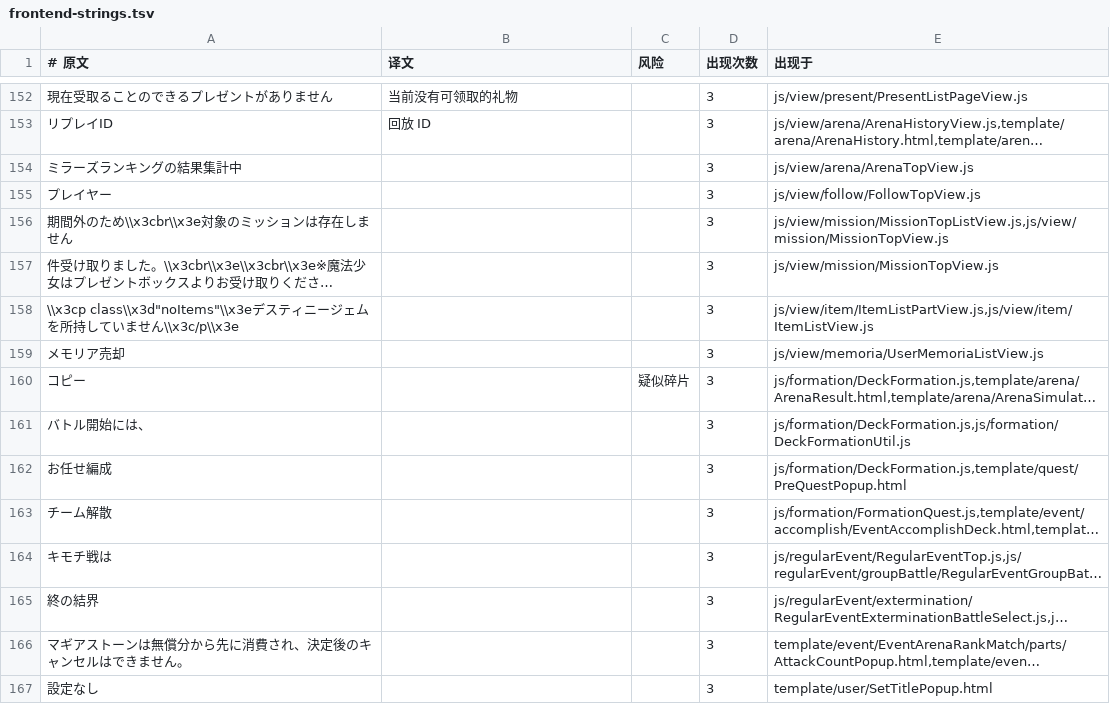
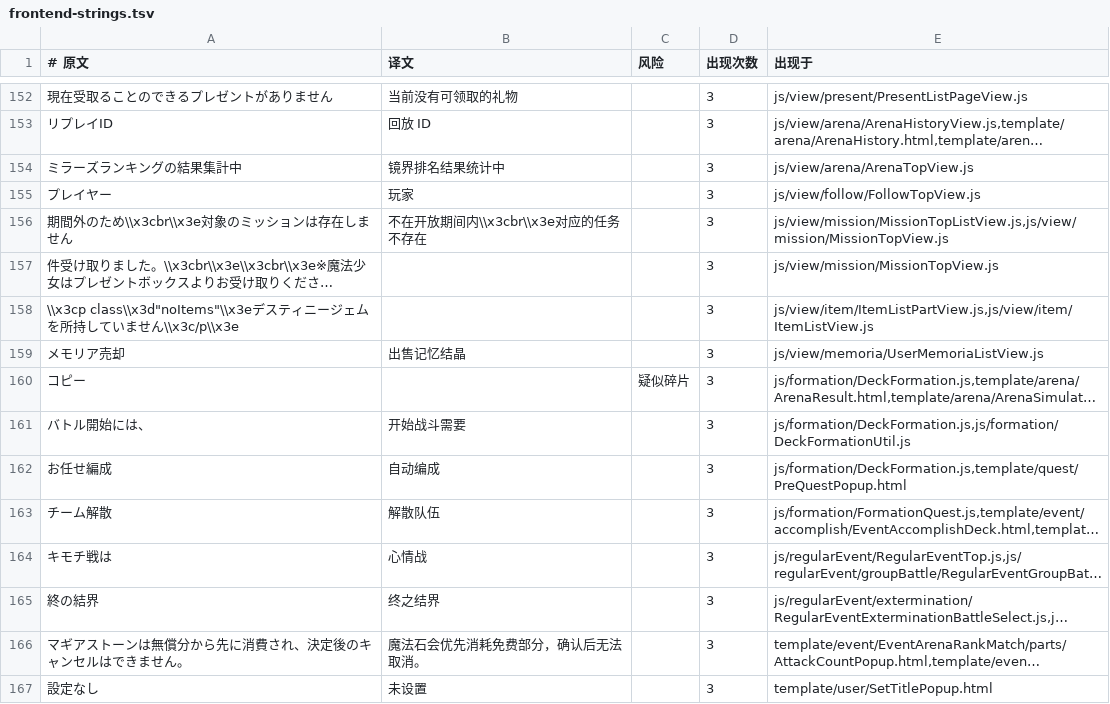
Before and after one commit to HiiragiNemu/magirecocn-legacy-client, a TSV file: i18n/frontend-strings.tsv, drawn as a sheet; only a part is shown, gaps mark what is left out; long unchanged cells end in …; the diff covers the shown part only; the diff names each change by its address in the sheet, - before the commit and + after, or states it on an @@ line.

```diff
--- a/i18n/frontend-strings.tsv
+++ b/i18n/frontend-strings.tsv
-B154 (译文): (empty)
+B154 (译文): 镜界排名结果统计中
-B155 (译文): (empty)
+B155 (译文): 玩家
-B156 (译文): (empty)
+B156 (译文): 不在开放期间内\\x3cbr\\x3e对应的任务不存在
-B159 (译文): (empty)
+B159 (译文): 出售记忆结晶
-B161 (译文): (empty)
+B161 (译文): 开始战斗需要
-B162 (译文): (empty)
+B162 (译文): 自动编成
-B163 (译文): (empty)
+B163 (译文): 解散队伍
-B164 (译文): (empty)
+B164 (译文): 心情战
-B165 (译文): (empty)
+B165 (译文): 终之结界
-B166 (译文): (empty)
+B166 (译文): 魔法石会优先消耗免费部分，确认后无法取消。
-B167 (译文): (empty)
+B167 (译文): 未设置
```
Also changed, not shown: 132 edited cells elsewhere in this file, 2 other files.
